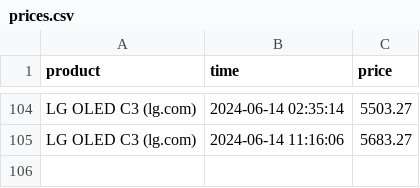
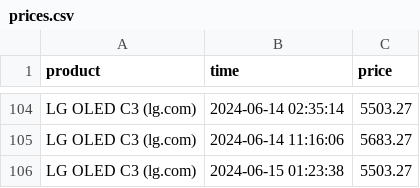
Before and after one commit to parklez/price-monitor-alerter, a CSV file: prices.csv, drawn as a sheet; only a part is shown, gaps mark what is left out.

Commit message:
[Cron] - Update prices.csv

```diff
--- a/prices.csv
+++ b/prices.csv
@@ -105 +105,2 @@ LG OLED C3 (lg.com),2024-06-14 02:35:14,5503.27
 LG OLED C3 (lg.com),2024-06-14 11:16:06,5683.27
+LG OLED C3 (lg.com),2024-06-15 01:23:38,5503.27
```
